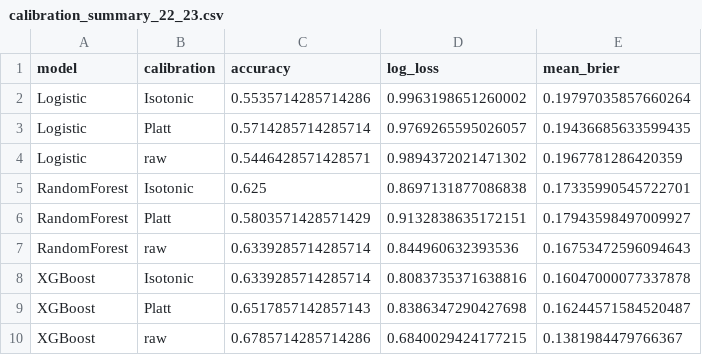
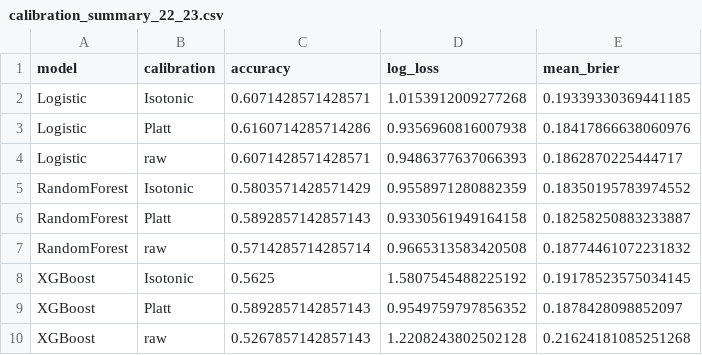
Before and after one commit to MattisD3/Data-Science-in-Football-Comparing-Model-Predictions-with-Betting-Market-Odds, a CSV file: results/calibration_summary_22_23.csv, drawn as a sheet.

```diff
--- a/results/calibration_summary_22_23.csv
+++ b/results/calibration_summary_22_23.csv
@@ -1,10 +1,10 @@
 model,calibration,accuracy,log_loss,mean_brier
-Logistic,Isotonic,0.5535714285714286,0.9963198651260002,0.19797035857660264
-Logistic,Platt,0.5714285714285714,0.9769265595026057,0.19436685633599435
-Logistic,raw,0.5446428571428571,0.9894372021471302,0.1967781286420359
-RandomForest,Isotonic,0.625,0.8697131877086838,0.17335990545722701
-RandomForest,Platt,0.5803571428571429,0.9132838635172151,0.17943598497009927
-RandomForest,raw,0.6339285714285714,0.844960632393536,0.16753472596094643
-XGBoost,Isotonic,0.6339285714285714,0.8083735371638816,0.16047000077337878
-XGBoost,Platt,0.6517857142857143,0.8386347290427698,0.16244571584520487
-XGBoost,raw,0.6785714285714286,0.6840029424177215,0.1381984479766367
+Logistic,Isotonic,0.6071428571428571,1.0153912009277268,0.19339330369441185
+Logistic,Platt,0.6160714285714286,0.9356960816007938,0.18417866638060976
+Logistic,raw,0.6071428571428571,0.9486377637066393,0.1862870225444717
+RandomForest,Isotonic,0.5803571428571429,0.9558971280882359,0.18350195783974552
+RandomForest,Platt,0.5892857142857143,0.9330561949164158,0.18258250883233887
+RandomForest,raw,0.5714285714285714,0.9665313583420508,0.18774461072231832
+XGBoost,Isotonic,0.5625,1.5807545488225192,0.19178523575034145
+XGBoost,Platt,0.5892857142857143,0.9549759797856352,0.1878428098852097
+XGBoost,raw,0.5267857142857143,1.2208243802502128,0.21624181085251268
```
Also changed, not shown: 8 other files.
